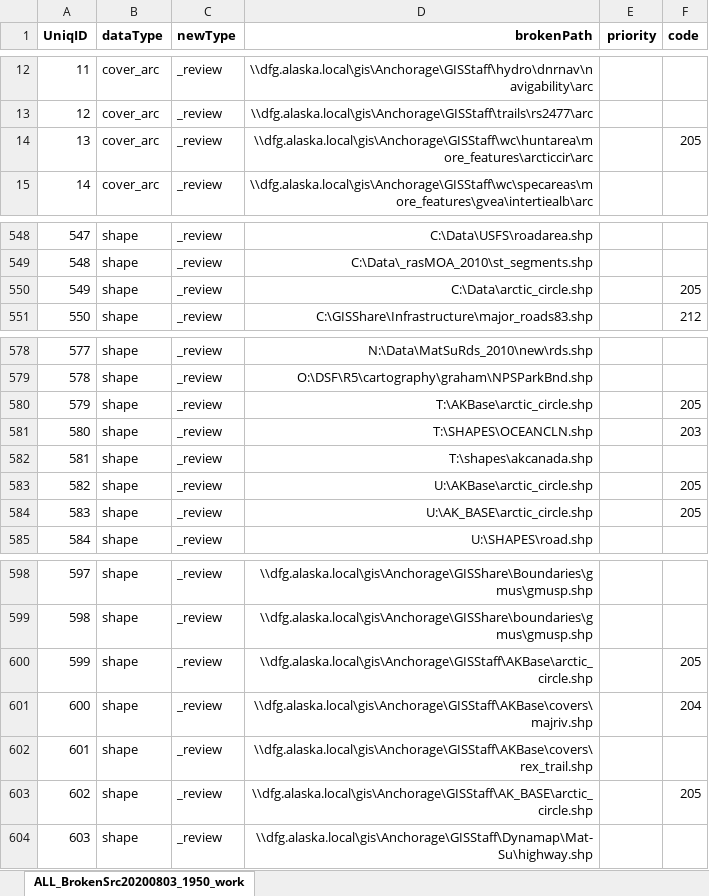
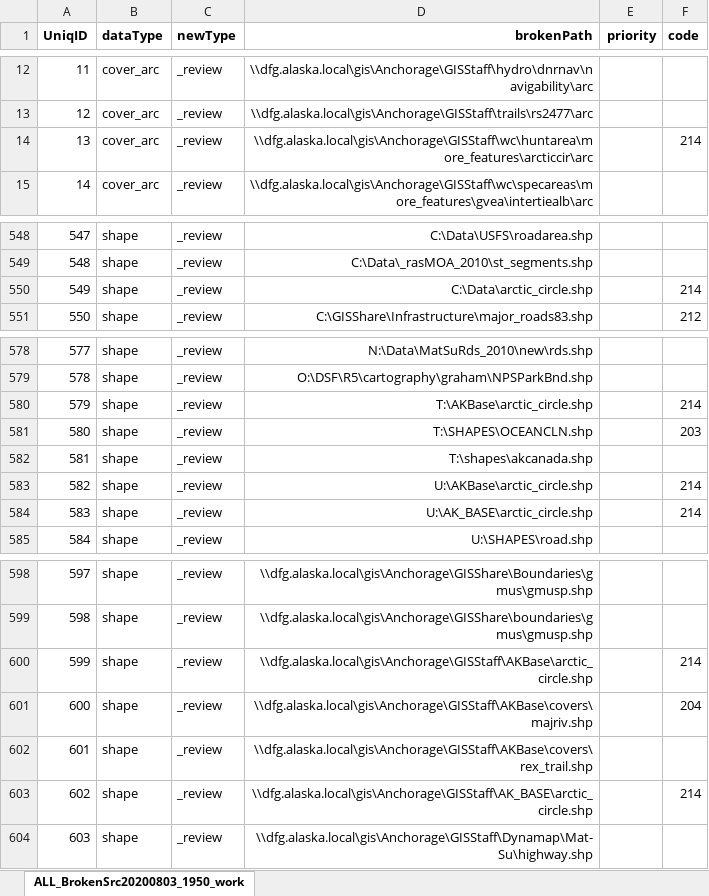
Before and after one commit to jdmumm/updateDataSources, an Excel workbook: data/ALL_BrokenSrc20200803_1950_working.xlsx, sheet ALL_BrokenSrc20200803_1950_work, drawn as a sheet; only a part is shown, gaps mark what is left out; values as stored, in another font and other column widths than the file's, no borders; the diff names each change by its address in the sheet, - before the commit and + after, or states it on an @@ line.

```diff
--- a/data/ALL_BrokenSrc20200803_1950_working.xlsx (sheet ALL_BrokenSrc20200803_1950_work)
+++ b/data/ALL_BrokenSrc20200803_1950_working.xlsx (sheet ALL_BrokenSrc20200803_1950_work)
-F14 (code): 205
+F14 (code): 214
-F550 (code): 205
+F550 (code): 214
-F580 (code): 205
+F580 (code): 214
-F583:F584 (code): 205
+F583:F584 (code): 214
-F600 (code): 205
+F600 (code): 214
-F603 (code): 205
+F603 (code): 214
```
Also changed, not shown: data/Y_inventory_working.xlsx, 2 other files.
